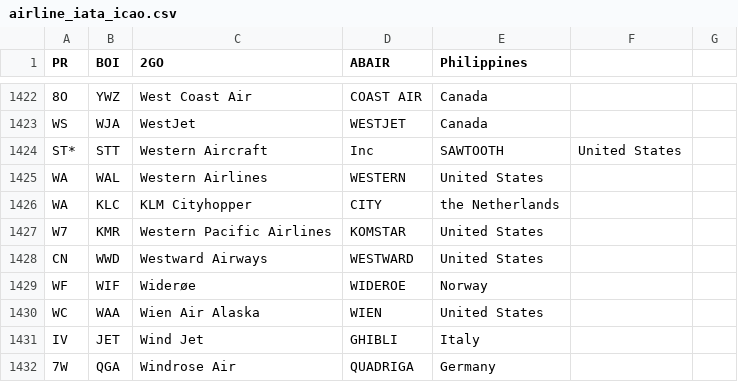
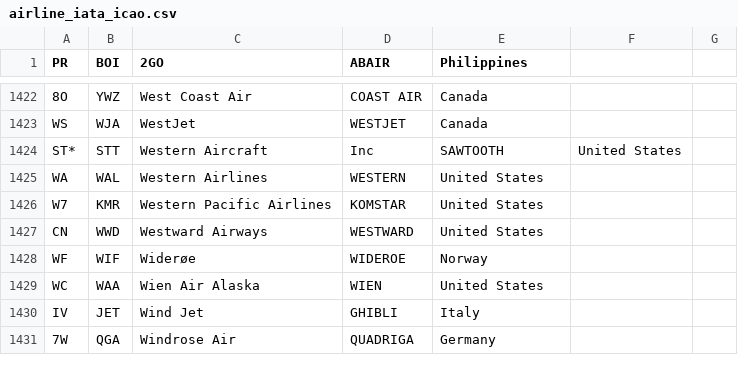
Before and after one commit to shekarpathi/dullesArrivals, a CSV file: airline_iata_icao.csv, drawn as a sheet; only a part is shown, gaps mark what is left out.

Commit message:
Added Airline IATA / ICAO codes csv file

```diff
--- a/airline_iata_icao.csv
+++ b/airline_iata_icao.csv
@@ -1425,3 +1425,2 @@ ST*,STT,Western Aircraft, Inc,SAWTOOTH,United States
 WA,WAL,Western Airlines,WESTERN,United States
-WA,KLC,KLM Cityhopper,CITY,the Netherlands
 W7,KMR,Western Pacific Airlines,KOMSTAR,United States
```
